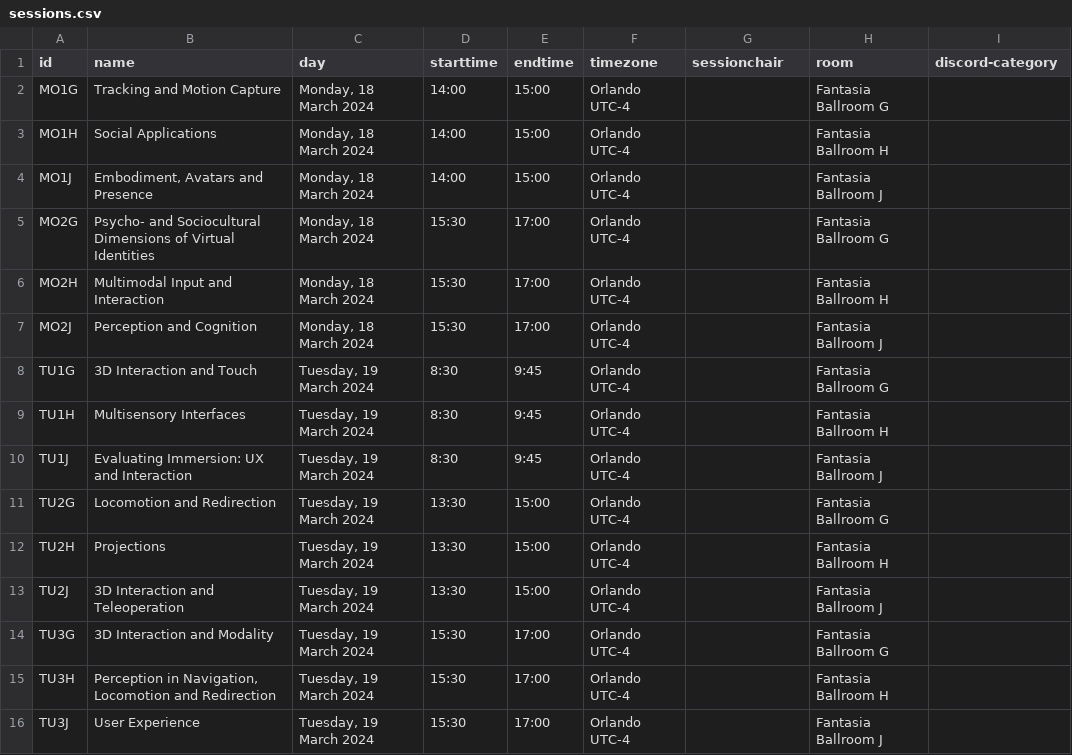
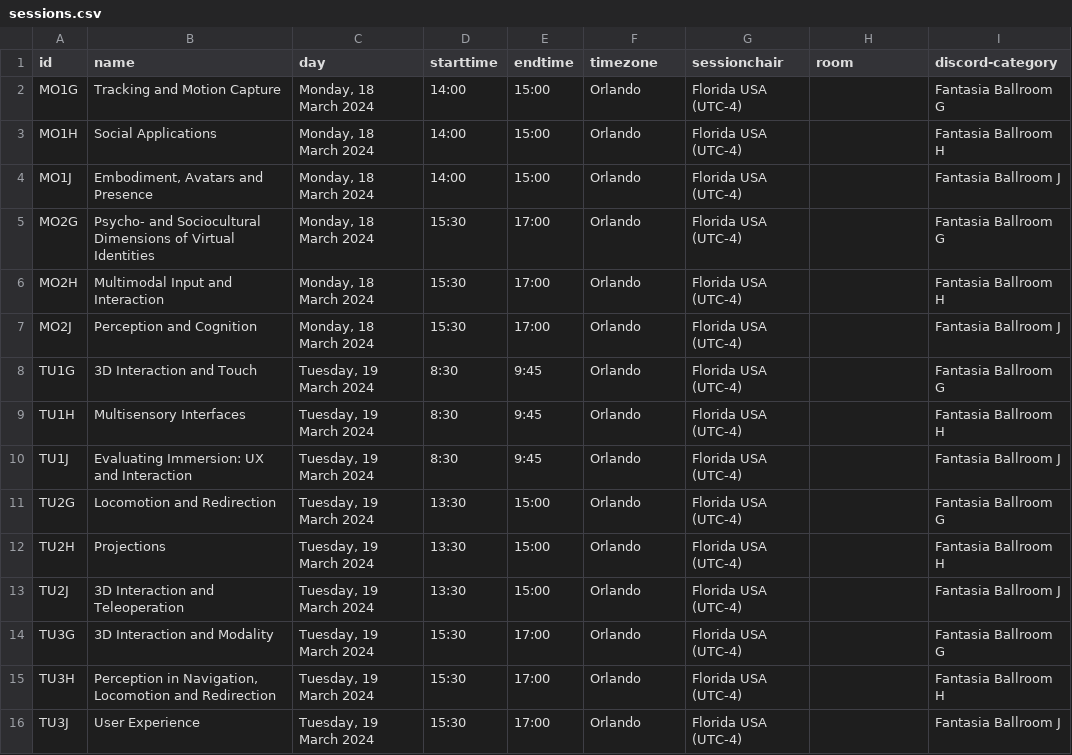
Before and after one commit to ieeevr/2024-test, a CSV file: _data/sessions.csv, drawn as a sheet; only a part is shown; the diff covers the shown part only.

```diff
--- a/_data/sessions.csv
+++ b/_data/sessions.csv
@@ -1,16 +1,16 @@
 id,name,day,starttime,endtime,timezone,sessionchair,room,discord-category
-MO1G,"Tracking and Motion Capture","Monday, 18 March 2024",14:00,15:00,Orlando UTC-4,,Fantasia Ballroom G,
-MO1H,"Social Applications","Monday, 18 March 2024",14:00,15:00,Orlando UTC-4,,Fantasia Ballroom H,
-MO1J,"Embodiment, Avatars and Presence","Monday, 18 March 2024",14:00,15:00,Orlando UTC-4,,Fantasia Ballroom J,
-MO2G,"Psycho- and Sociocultural Dimensions of Virtual Identities","Monday, 18 March 2024",15:30,17:00,Orlando UTC-4,,Fantasia Ballroom G,
-MO2H,"Multimodal Input and Interaction","Monday, 18 March 2024",15:30,17:00,Orlando UTC-4,,Fantasia Ballroom H,
-MO2J,"Perception and Cognition","Monday, 18 March 2024",15:30,17:00,Orlando UTC-4,,Fantasia Ballroom J,
-TU1G,"3D Interaction and Touch","Tuesday, 19 March 2024",8:30,9:45,Orlando UTC-4,,Fantasia Ballroom G,
-TU1H,"Multisensory Interfaces","Tuesday, 19 March 2024",8:30,9:45,Orlando UTC-4,,Fantasia Ballroom H,
-TU1J,"Evaluating Immersion: UX and Interaction","Tuesday, 19 March 2024",8:30,9:45,Orlando UTC-4,,Fantasia Ballroom J,
-TU2G,"Locomotion and Redirection","Tuesday, 19 March 2024",13:30,15:00,Orlando UTC-4,,Fantasia Ballroom G,
-TU2H,"Projections","Tuesday, 19 March 2024",13:30,15:00,Orlando UTC-4,,Fantasia Ballroom H,
-TU2J,"3D Interaction and Teleoperation","Tuesday, 19 March 2024",13:30,15:00,Orlando UTC-4,,Fantasia Ballroom J,
-TU3G,"3D Interaction and Modality","Tuesday, 19 March 2024",15:30,17:00,Orlando UTC-4,,Fantasia Ballroom G,
-TU3H,"Perception in Navigation, Locomotion and Redirection","Tuesday, 19 March 2024",15:30,17:00,Orlando UTC-4,,Fantasia Ballroom H,
-TU3J,"User Experience","Tuesday, 19 March 2024",15:30,17:00,Orlando UTC-4,,Fantasia Ballroom J,
+MO1G,"Tracking and Motion Capture","Monday, 18 March 2024",14:00,15:00,Orlando, Florida USA (UTC-4),,Fantasia Ballroom G,
+MO1H,"Social Applications","Monday, 18 March 2024",14:00,15:00,Orlando, Florida USA (UTC-4),,Fantasia Ballroom H,
+MO1J,"Embodiment, Avatars and Presence","Monday, 18 March 2024",14:00,15:00,Orlando, Florida USA (UTC-4),,Fantasia Ballroom J,
+MO2G,"Psycho- and Sociocultural Dimensions of Virtual Identities","Monday, 18 March 2024",15:30,17:00,Orlando, Florida USA (UTC-4),,Fantasia Ballroom G,
+MO2H,"Multimodal Input and Interaction","Monday, 18 March 2024",15:30,17:00,Orlando, Florida USA (UTC-4),,Fantasia Ballroom H,
+MO2J,"Perception and Cognition","Monday, 18 March 2024",15:30,17:00,Orlando, Florida USA (UTC-4),,Fantasia Ballroom J,
+TU1G,"3D Interaction and Touch","Tuesday, 19 March 2024",8:30,9:45,Orlando, Florida USA (UTC-4),,Fantasia Ballroom G,
+TU1H,"Multisensory Interfaces","Tuesday, 19 March 2024",8:30,9:45,Orlando, Florida USA (UTC-4),,Fantasia Ballroom H,
+TU1J,"Evaluating Immersion: UX and Interaction","Tuesday, 19 March 2024",8:30,9:45,Orlando, Florida USA (UTC-4),,Fantasia Ballroom J,
+TU2G,"Locomotion and Redirection","Tuesday, 19 March 2024",13:30,15:00,Orlando, Florida USA (UTC-4),,Fantasia Ballroom G,
+TU2H,"Projections","Tuesday, 19 March 2024",13:30,15:00,Orlando, Florida USA (UTC-4),,Fantasia Ballroom H,
+TU2J,"3D Interaction and Teleoperation","Tuesday, 19 March 2024",13:30,15:00,Orlando, Florida USA (UTC-4),,Fantasia Ballroom J,
+TU3G,"3D Interaction and Modality","Tuesday, 19 March 2024",15:30,17:00,Orlando, Florida USA (UTC-4),,Fantasia Ballroom G,
+TU3H,"Perception in Navigation, Locomotion and Redirection","Tuesday, 19 March 2024",15:30,17:00,Orlando, Florida USA (UTC-4),,Fantasia Ballroom H,
+TU3J,"User Experience","Tuesday, 19 March 2024",15:30,17:00,Orlando, Florida USA (UTC-4),,Fantasia Ballroom J,
```
Also changed, not shown: 96 edited cells elsewhere in this file, _data/keynotes.csv, _data/specialsessions.csv, 5 other files.
